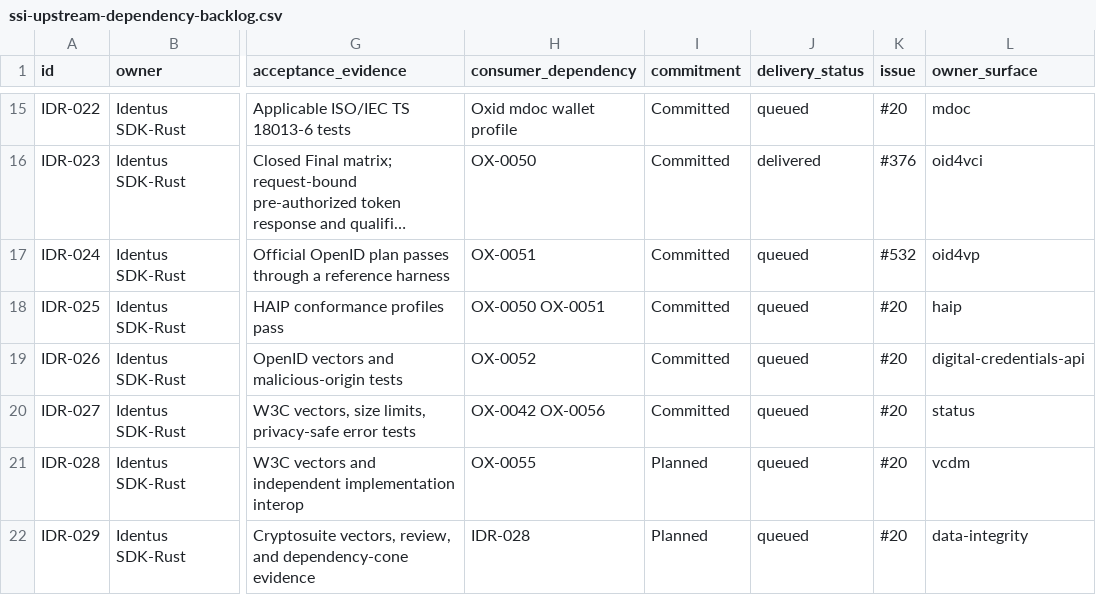
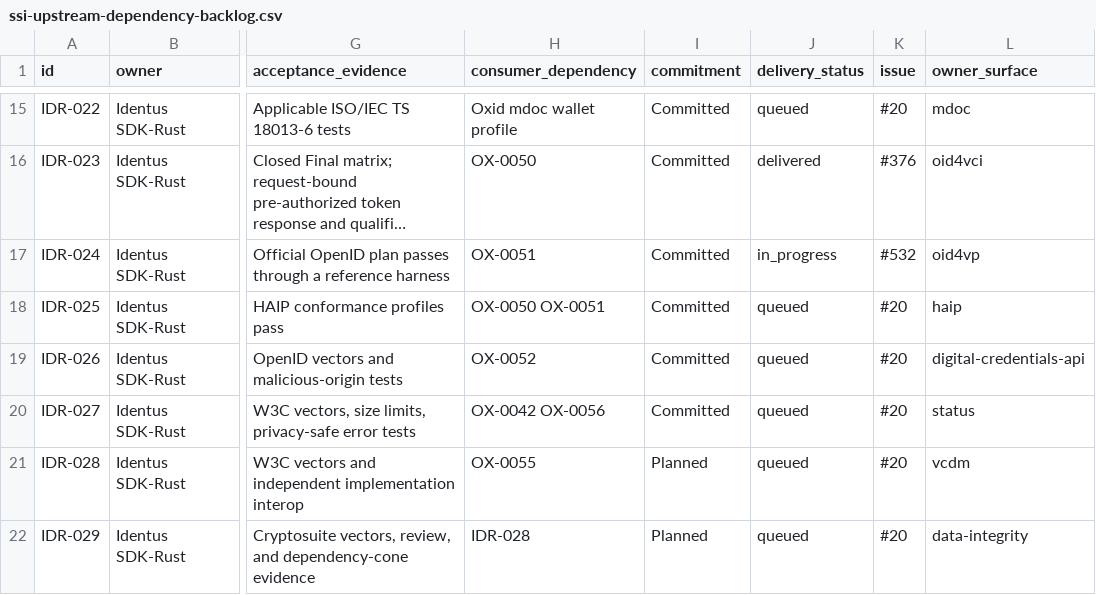
Before and after one commit to hyperledger-identus/sdk-rust, a CSV file: docs/roadmap/ssi-upstream-dependency-backlog.csv, drawn as a sheet; only a part is shown, gaps mark what is left out; long unchanged cells end in …; the diff names each change by its address in the sheet, - before the commit and + after, or states it on an @@ line.

Commit message:
feat(openid4vc): construct bounded direct-post errors (#534)
Construct bounded OpenID4VP 1.0 Final plain direct-post protocol error responses while preserving validated target and state lineage.

Bind the additive API to ADR 0180, OpenSpec, stable vectors, E2E/property/fuzz/benchmark evidence, the consumer change ledger, and portable Rust gates. Keep HTTP, automatic SDK-error mapping, privacy policy, protected responses, and downstream mutation out of scope.

Closes #532

Signed-off-by: Yurii Shynbuiev <yurii.shynbuiev@iohk.io>

```diff
--- a/docs/roadmap/ssi-upstream-dependency-backlog.csv
+++ b/docs/roadmap/ssi-upstream-dependency-backlog.csv
-J17 (delivery_status): queued
+J17 (delivery_status): in_progress
```
Also changed, not shown: 31 other files.
